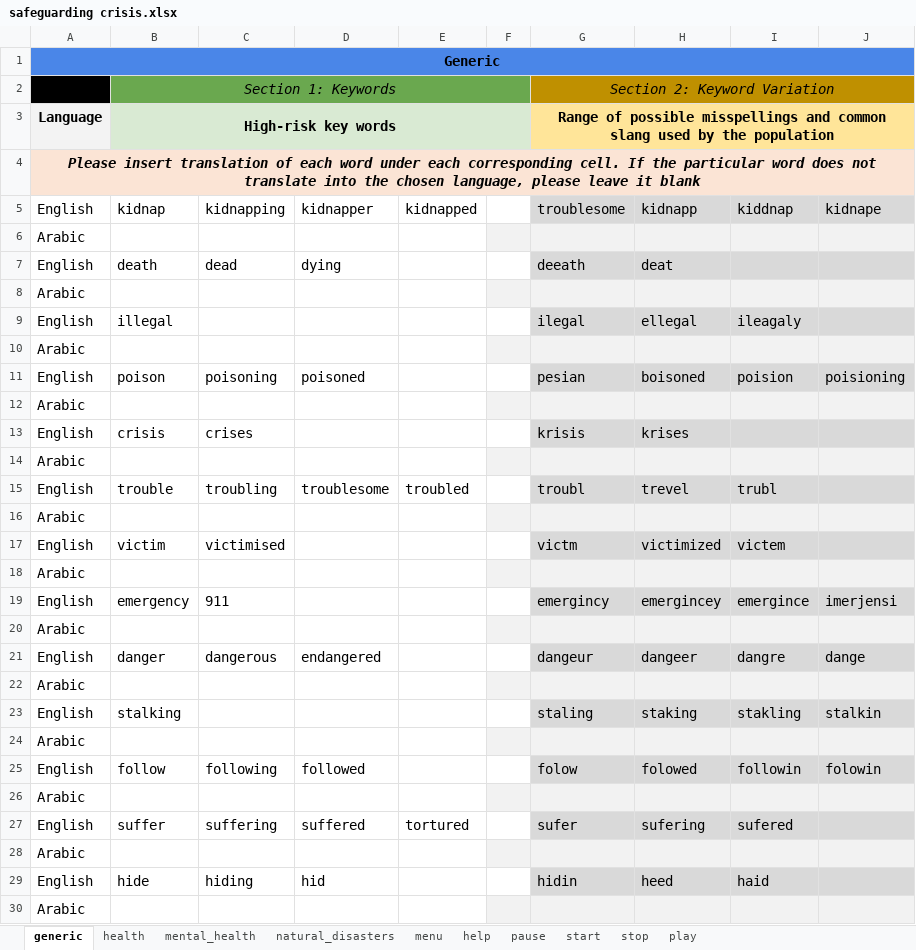
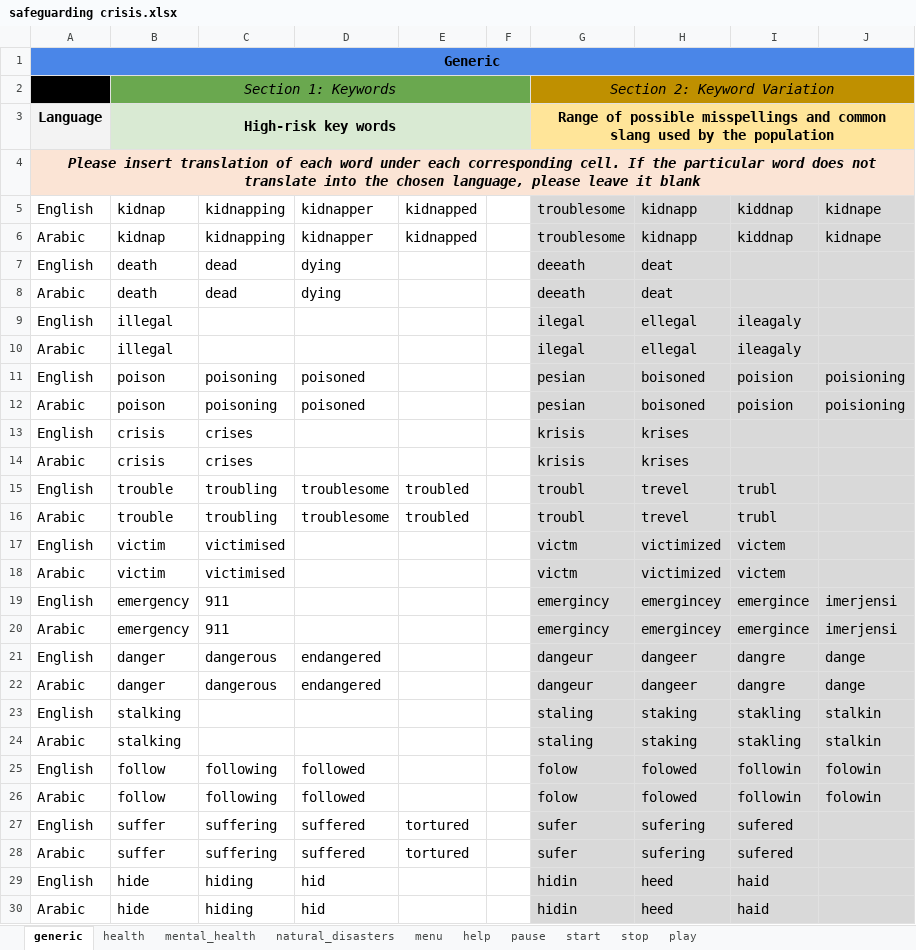
Before and after one commit to ParentingForLifelongHealth/parenttext-crisis-ukraine-georgia, an Excel workbook: excel_files/safeguarding crisis.xlsx, sheet generic, drawn as a sheet; values as stored, in another font and other column widths than the file's, no borders; removed rows and columns are numbered as before the commit, all else as after; the diff names each change by its address in the sheet, - before the commit and + after, or states it on an @@ line.

```diff
--- a/excel_files/safeguarding crisis.xlsx (sheet generic)
+++ b/excel_files/safeguarding crisis.xlsx (sheet generic)
-row 6: Arabic
+row 6: Arabic | kidnap | kidnapping | kidnapper | kidnapped |  | troublesome | kidnapp | kiddnap | kidnape
-row 8: Arabic
+row 8: Arabic | death | dead | dying |  |  | deeath | deat
-row 10: Arabic
+row 10: Arabic | illegal |  |  |  |  | ilegal | ellegal | ileagaly
-row 12: Arabic
+row 12: Arabic | poison | poisoning | poisoned |  |  | pesian | boisoned | poision | poisioning
-row 14: Arabic
+row 14: Arabic | crisis | crises |  |  |  | krisis | krises
-row 16: Arabic
+row 16: Arabic | trouble | troubling | troublesome | troubled |  | troubl | trevel | trubl
-row 18: Arabic
+row 18: Arabic | victim | victimised |  |  |  | victm | victimized | victem
-row 20: Arabic
+row 20: Arabic | emergency | 911 |  |  |  | emergincy | emergincey | emergince | imerjensi
-row 22: Arabic
+row 22: Arabic | danger | dangerous | endangered |  |  | dangeur | dangeer | dangre | dange
-row 24: Arabic
+row 24: Arabic | stalking |  |  |  |  | staling | staking | stakling | stalkin
-row 26: Arabic
+row 26: Arabic | follow | following | followed |  |  | folow | folowed | followin | folowin
-row 28: Arabic
+row 28: Arabic | suffer | suffering | suffered | tortured |  | sufer | sufering | sufered
-row 30: Arabic
+row 30: Arabic | hide | hiding | hid |  |  | hidin | heed | haid
```
Also changed, not shown: sheet mental_health, sheet health, sheet natural_disasters, sheet play, sheet stop, 11 other files.
